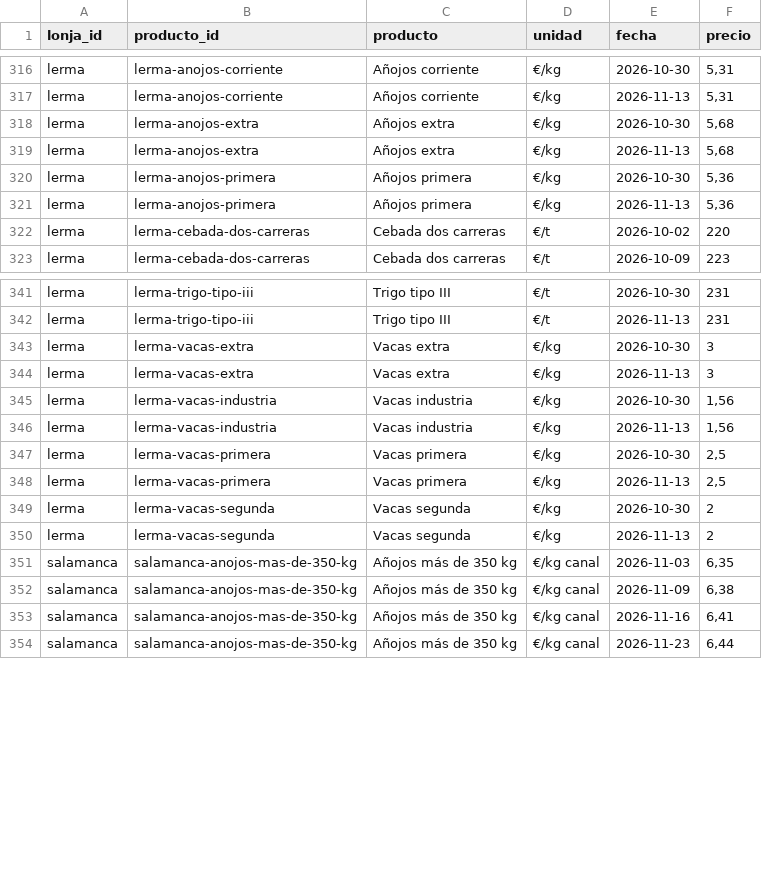
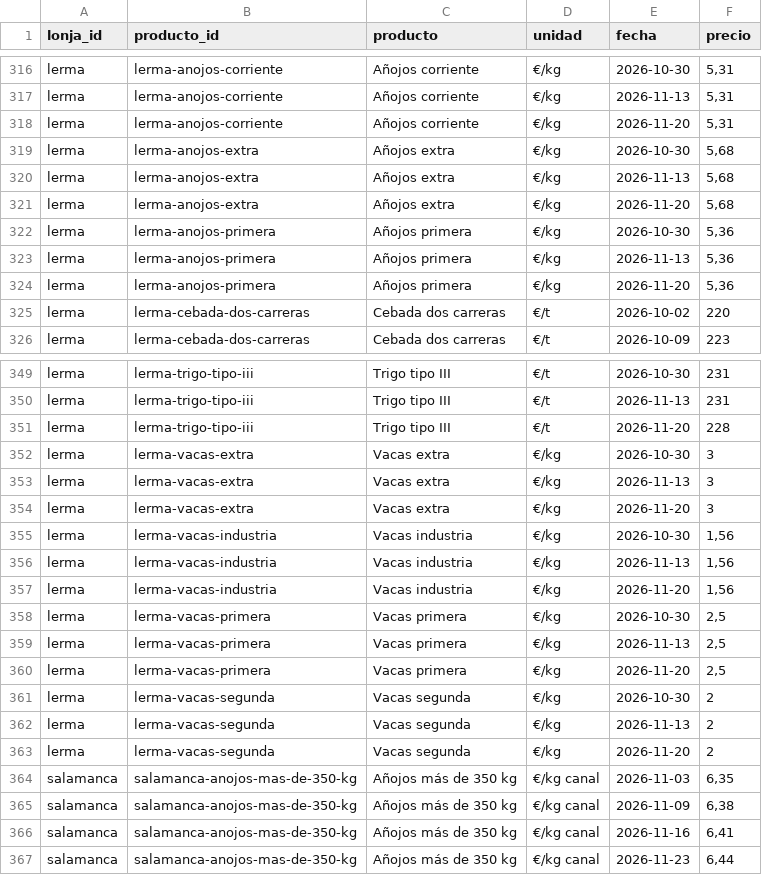
Before and after one commit to alvaro-glezz/lonjas-cyl, a CSV file: data/abiertos/historial.csv, drawn as a sheet; only a part is shown, gaps mark what is left out; the diff covers the shown part only.

```diff
--- a/data/abiertos/historial.csv
+++ b/data/abiertos/historial.csv
@@ -317,6 +317,9 @@ lerma;lerma-anojos-corriente;Añojos corriente;€/kg;2026-10-30;5,31
 lerma;lerma-anojos-corriente;Añojos corriente;€/kg;2026-11-13;5,31
+lerma;lerma-anojos-corriente;Añojos corriente;€/kg;2026-11-20;5,31
 lerma;lerma-anojos-extra;Añojos extra;€/kg;2026-10-30;5,68
 lerma;lerma-anojos-extra;Añojos extra;€/kg;2026-11-13;5,68
+lerma;lerma-anojos-extra;Añojos extra;€/kg;2026-11-20;5,68
 lerma;lerma-anojos-primera;Añojos primera;€/kg;2026-10-30;5,36
 lerma;lerma-anojos-primera;Añojos primera;€/kg;2026-11-13;5,36
+lerma;lerma-anojos-primera;Añojos primera;€/kg;2026-11-20;5,36
 lerma;lerma-cebada-dos-carreras;Cebada dos carreras;€/t;2026-10-02;220
@@ -342,10 +350,15 @@ lerma;lerma-trigo-tipo-iii;Trigo tipo III;€/t;2026-10-30;231
 lerma;lerma-trigo-tipo-iii;Trigo tipo III;€/t;2026-11-13;231
+lerma;lerma-trigo-tipo-iii;Trigo tipo III;€/t;2026-11-20;228
 lerma;lerma-vacas-extra;Vacas extra;€/kg;2026-10-30;3
 lerma;lerma-vacas-extra;Vacas extra;€/kg;2026-11-13;3
+lerma;lerma-vacas-extra;Vacas extra;€/kg;2026-11-20;3
 lerma;lerma-vacas-industria;Vacas industria;€/kg;2026-10-30;1,56
 lerma;lerma-vacas-industria;Vacas industria;€/kg;2026-11-13;1,56
+lerma;lerma-vacas-industria;Vacas industria;€/kg;2026-11-20;1,56
 lerma;lerma-vacas-primera;Vacas primera;€/kg;2026-10-30;2,5
 lerma;lerma-vacas-primera;Vacas primera;€/kg;2026-11-13;2,5
+lerma;lerma-vacas-primera;Vacas primera;€/kg;2026-11-20;2,5
 lerma;lerma-vacas-segunda;Vacas segunda;€/kg;2026-10-30;2
 lerma;lerma-vacas-segunda;Vacas segunda;€/kg;2026-11-13;2
+lerma;lerma-vacas-segunda;Vacas segunda;€/kg;2026-11-20;2
 salamanca;salamanca-anojos-mas-de-350-kg;Añojos más de 350 kg;€/kg canal;2026-11-03;6,35
```
Also changed, not shown: 5 added rows elsewhere in this file, data/abiertos/precios.csv, 15 other files.
